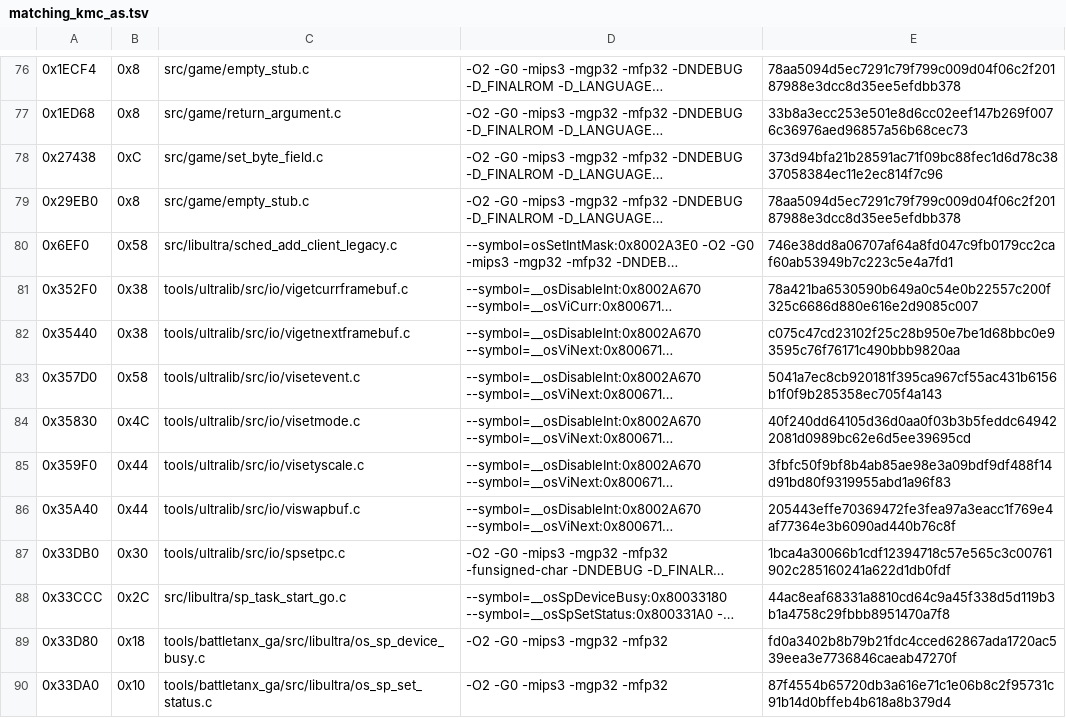
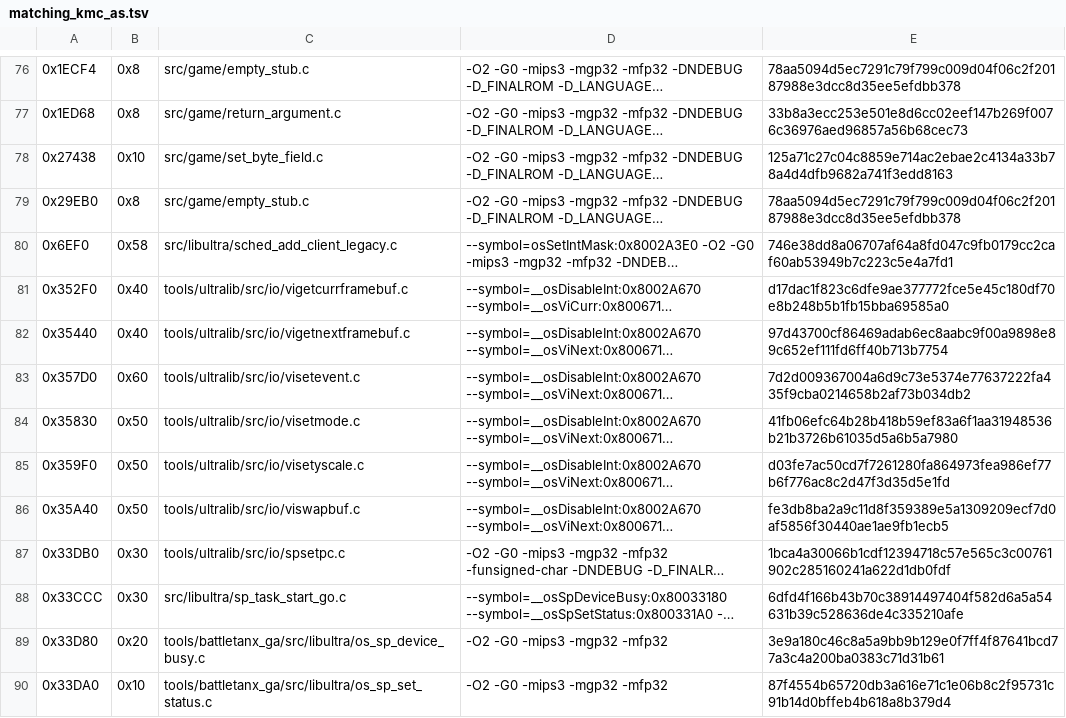
Before and after one commit to TheGh0stShip/Sydney-2000-N64-Prototype, a TSV file: config/matching_kmc_as.tsv, drawn as a sheet; only a part is shown, gaps mark what is left out; long unchanged cells end in …; the diff covers the shown part only; the diff names each change by its address in the sheet, - before the commit and + after, or states it on an @@ line.

```diff
--- a/config/matching_kmc_as.tsv
+++ b/config/matching_kmc_as.tsv
-B78: 0xC
+B78: 0x10
-E78: 373d94bfa21b28591ac71f09bc88fec1d6d78c3837058384ec11e2ec814f7c96
+E78: 125a71c27c04c8859e714ac2ebae2c4134a33b78a4d4dfb9682a741f3edd8163
-B81:B82: 0x38
+B81:B82: 0x40
-E81: 78a421ba6530590b649a0c54e0b22557c200f325c6686d880e616e2d9085c007
+E81: d17dac1f823c6dfe9ae377772fce5e45c180df70e8b248b5b1fb15bba69585a0
-E82: c075c47cd23102f25c28b950e7be1d68bbc0e93595c76f76171c490bbb9820aa
+E82: 97d43700cf86469adab6ec8aabc9f00a9898e89c652ef111fd6ff40b713b7754
-B83: 0x58
+B83: 0x60
-E83: 5041a7ec8cb920181f395ca967cf55ac431b6156b1f0f9b285358ec705f4a143
+E83: 7d2d009367004a6d9c73e5374e77637222fa435f9cba0214658b2af73b034db2
-B84: 0x4C
+B84: 0x50
-E84: 40f240dd64105d36d0aa0f03b3b5feddc649422081d0989bc62e6d5ee39695cd
+E84: 41fb06efc64b28b418b59ef83a6f1aa31948536b21b3726b61035d5a6b5a7980
-B85:B86: 0x44
+B85:B86: 0x50
-E85: 3fbfc50f9bf8b4ab85ae98e3a09bdf9df488f14d91bd80f9319955abd1a96f83
+E85: d03fe7ac50cd7f7261280fa864973fea986ef77b6f776ac8c2d47f3d35d5e1fd
-E86: 205443effe70369472fe3fea97a3eacc1f769e4af77364e3b6090ad440b76c8f
+E86: fe3db8ba2a9c11d8f359389e5a1309209ecf7d0af5856f30440ae1ae9fb1ecb5
-B88: 0x2C
+B88: 0x30
-E88: 44ac8eaf68331a8810cd64c9a45f338d5d119b3b1a4758c29fbbb8951470a7f8
+E88: 6dfd4f166b43b70c38914497404f582d6a5a54631b39c528636de4c335210afe
-B89: 0x18
+B89: 0x20
-E89: fd0a3402b8b79b21fdc4cced62867ada1720ac539eea3e7736846caeab47270f
+E89: 3e9a180c46c8a5a9bb9b129e0f7ff4f87641bcd77a3c4a200ba0383c71d31b61
```
Also changed, not shown: 136 edited cells elsewhere in this file, config/matching_as.tsv, config/matching_kmc_builtin.tsv, 16 other files.
